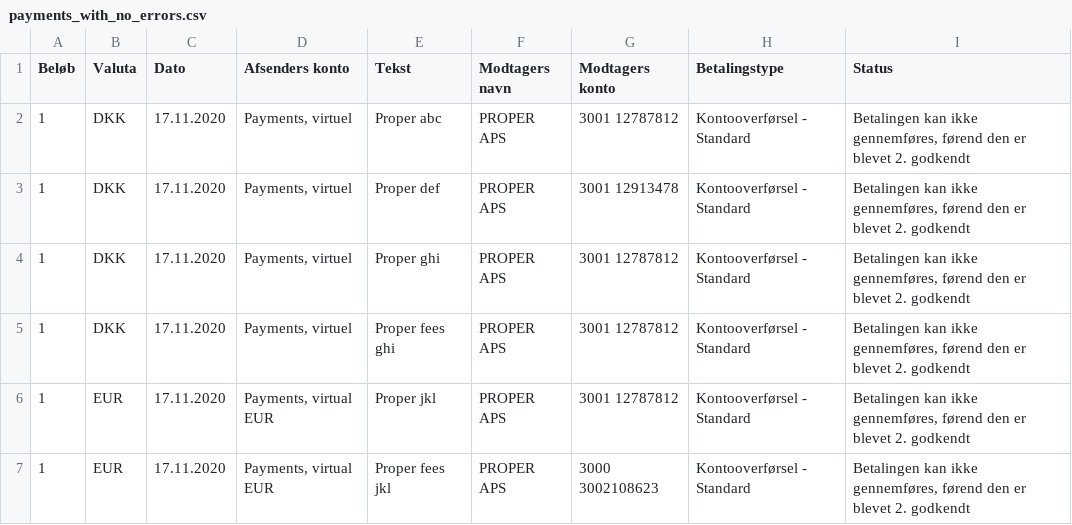
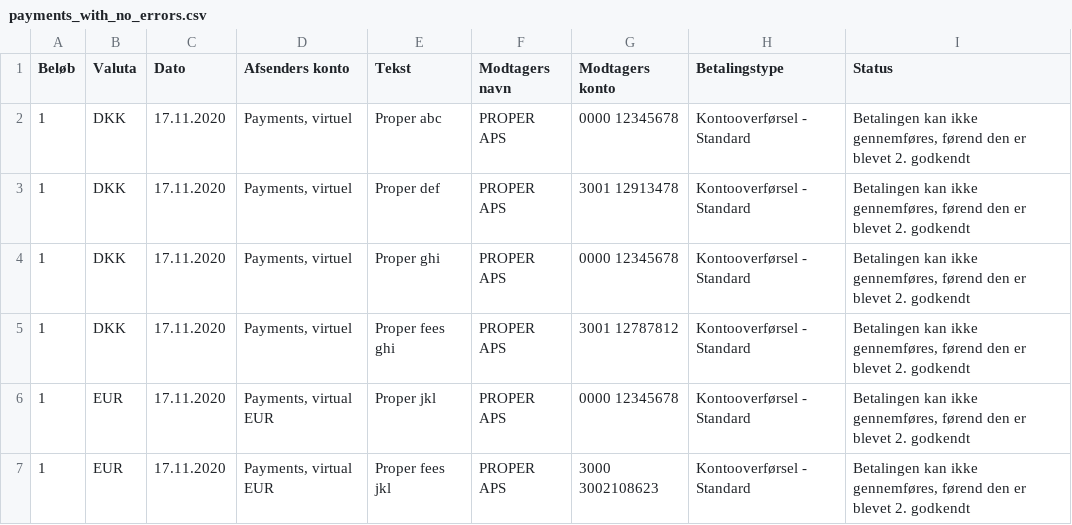
Before and after one commit to properpayments/bankverification, a CSV file: utils/mocks/payments_with_no_errors.csv, drawn as a sheet.

```diff
--- a/utils/mocks/payments_with_no_errors.csv
+++ b/utils/mocks/payments_with_no_errors.csv
@@ -1,7 +1,7 @@
 Beløb;Valuta;Dato;Afsenders konto;Tekst;Modtagers navn;Modtagers konto;Betalingstype;Status
-1;DKK;17.11.2020;Payments, virtuel;Proper abc;PROPER APS;3001 12787812;Kontooverførsel - Standard;Betalingen kan ikke gennemføres, førend den er blevet 2. godkendt
+1;DKK;17.11.2020;Payments, virtuel;Proper abc;PROPER APS;0000 12345678;Kontooverførsel - Standard;Betalingen kan ikke gennemføres, førend den er blevet 2. godkendt
 1;DKK;17.11.2020;Payments, virtuel;Proper def;PROPER APS;3001 12913478;Kontooverførsel - Standard;Betalingen kan ikke gennemføres, førend den er blevet 2. godkendt
-1;DKK;17.11.2020;Payments, virtuel;Proper ghi;PROPER APS;3001 12787812;Kontooverførsel - Standard;Betalingen kan ikke gennemføres, førend den er blevet 2. godkendt
+1;DKK;17.11.2020;Payments, virtuel;Proper ghi;PROPER APS;0000 12345678;Kontooverførsel - Standard;Betalingen kan ikke gennemføres, førend den er blevet 2. godkendt
 1;DKK;17.11.2020;Payments, virtuel;Proper fees ghi;PROPER APS;3001 12787812;Kontooverførsel - Standard;Betalingen kan ikke gennemføres, førend den er blevet 2. godkendt
-1;EUR;17.11.2020;Payments, virtual EUR;Proper jkl;PROPER APS;3001 12787812;Kontooverførsel - Standard;Betalingen kan ikke gennemføres, førend den er blevet 2. godkendt
+1;EUR;17.11.2020;Payments, virtual EUR;Proper jkl;PROPER APS;0000 12345678;Kontooverførsel - Standard;Betalingen kan ikke gennemføres, førend den er blevet 2. godkendt
 1;EUR;17.11.2020;Payments, virtual EUR;Proper fees jkl;PROPER APS;3000 3002108623;Kontooverførsel - Standard;Betalingen kan ikke gennemføres, førend den er blevet 2. godkendt
```
Also changed, not shown: utils/mocks/payments_with_errors.csv, 4 other files.
